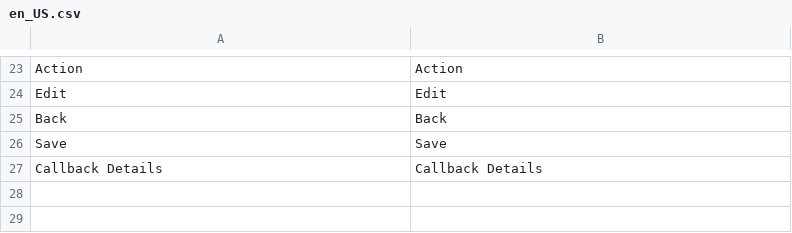
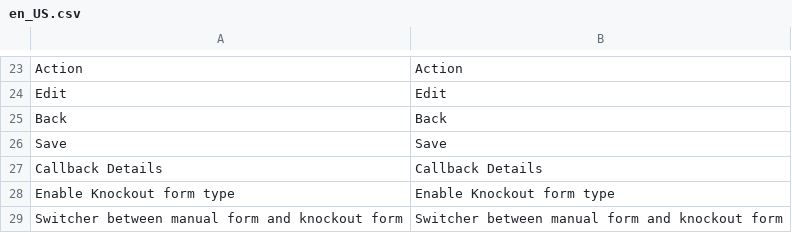
Before and after one commit to artemyobort/artemyobort.github.io, a CSV file: ContactUs/i18n/en_US.csv, drawn as a sheet; only a part is shown, gaps mark what is left out.

```diff
--- a/ContactUs/i18n/en_US.csv
+++ b/ContactUs/i18n/en_US.csv
@@ -27 +27,3 @@
 "Callback Details", "Callback Details"
+"Enable Knockout form type", "Enable Knockout form type"
+"Switcher between manual form and knockout form", "Switcher between manual form and knockout form"
```
Also changed, not shown: ContactUs/i18n/ru_RU.csv, 10 other files.
